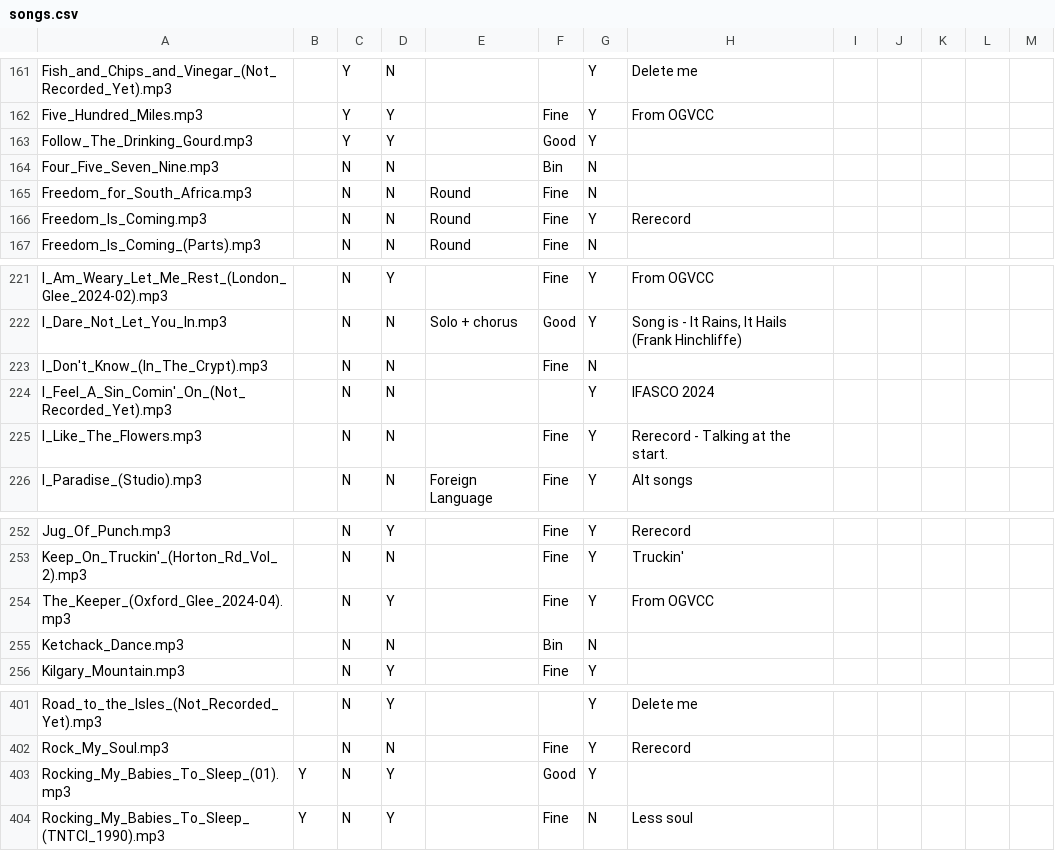
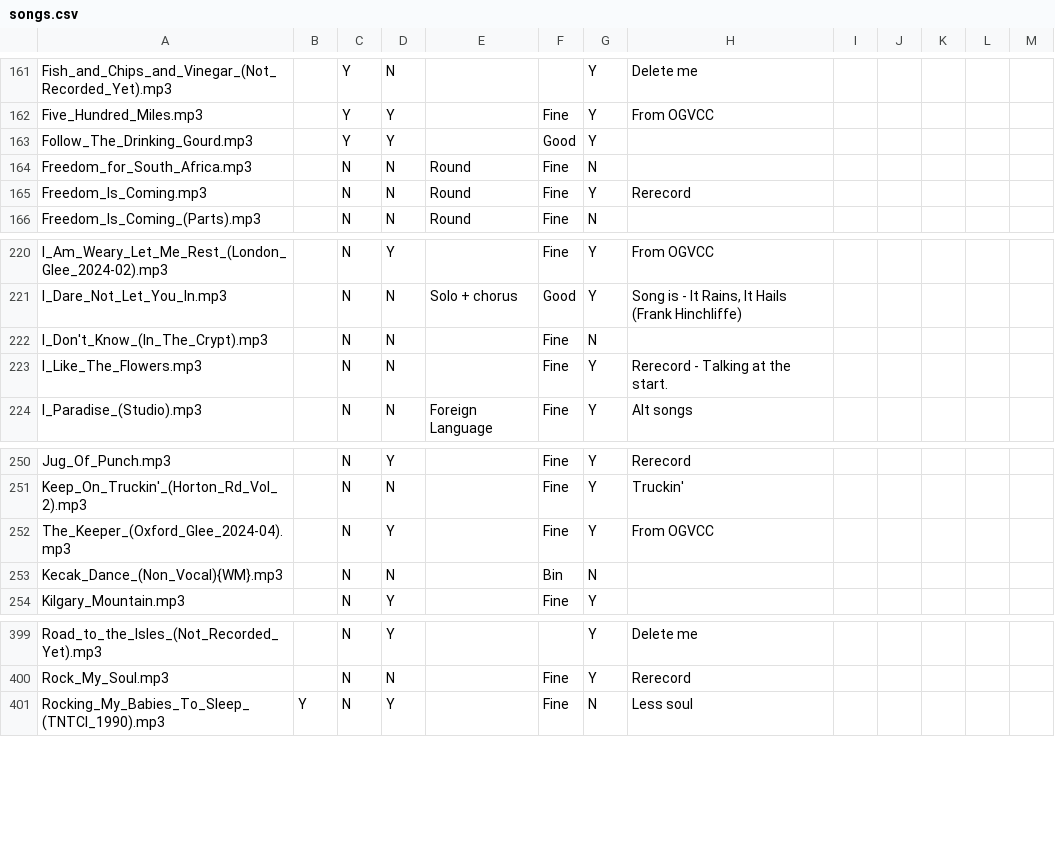
Before and after one commit to IMP1/virtualcampfire, a CSV file: songs.csv, drawn as a sheet; only a part is shown, gaps mark what is left out.

```diff
--- a/songs.csv
+++ b/songs.csv
@@ -163,3 +163,2 @@ Five_Hundred_Miles.mp3,,Y,Y,,Fine,Y,From OGVCC,,,,,
 Follow_The_Drinking_Gourd.mp3,,Y,Y,,Good,Y,,,,,,
-Four_Five_Seven_Nine.mp3,,N,N,,Bin,N,,,,,,
 Freedom_for_South_Africa.mp3,,N,N,Round,Fine,N,,,,,,
@@ -223,3 +222,2 @@ I_Dare_Not_Let_You_In.mp3,,N,N,Solo + chorus,Good,Y,"Song is - It Rains, It Hail
 I_Don't_Know_(In_The_Crypt).mp3,,N,N,,Fine,N,,,,,,
-I_Feel_A_Sin_Comin'_On_(Not_Recorded_Yet).mp3,,N,N,,,Y,"IFASCO 2024"
 I_Like_The_Flowers.mp3,,N,N,,Fine,Y,Rerecord - Talking at the start.,,,,,
@@ -254,3 +252,3 @@ Keep_On_Truckin'_(Horton_Rd_Vol_2).mp3,,N,N,,Fine,Y,Truckin',,,,,
 The_Keeper_(Oxford_Glee_2024-04).mp3,,N,Y,,Fine,Y,From OGVCC,,,,,
-Ketchack_Dance.mp3,,N,N,,Bin,N,,,,,,
+Kecak_Dance_(Non_Vocal){WM}.mp3,,N,N,,Bin,N,,,,,,
 Kilgary_Mountain.mp3,,N,Y,,Fine,Y,,,,,,
@@ -402,3 +400,2 @@ Road_to_the_Isles_(Not_Recorded_Yet).mp3,,N,Y,,,Y,"Delete me"
 Rock_My_Soul.mp3,,N,N,,Fine,Y,Rerecord,,,,,
-Rocking_My_Babies_To_Sleep_(01).mp3,Y,N,Y,,Good,Y,,,,,,
 Rocking_My_Babies_To_Sleep_(TNTCI_1990).mp3,Y,N,Y,,Fine,N,Less soul,,,,,
```
Also changed, not shown: 17 other files.
